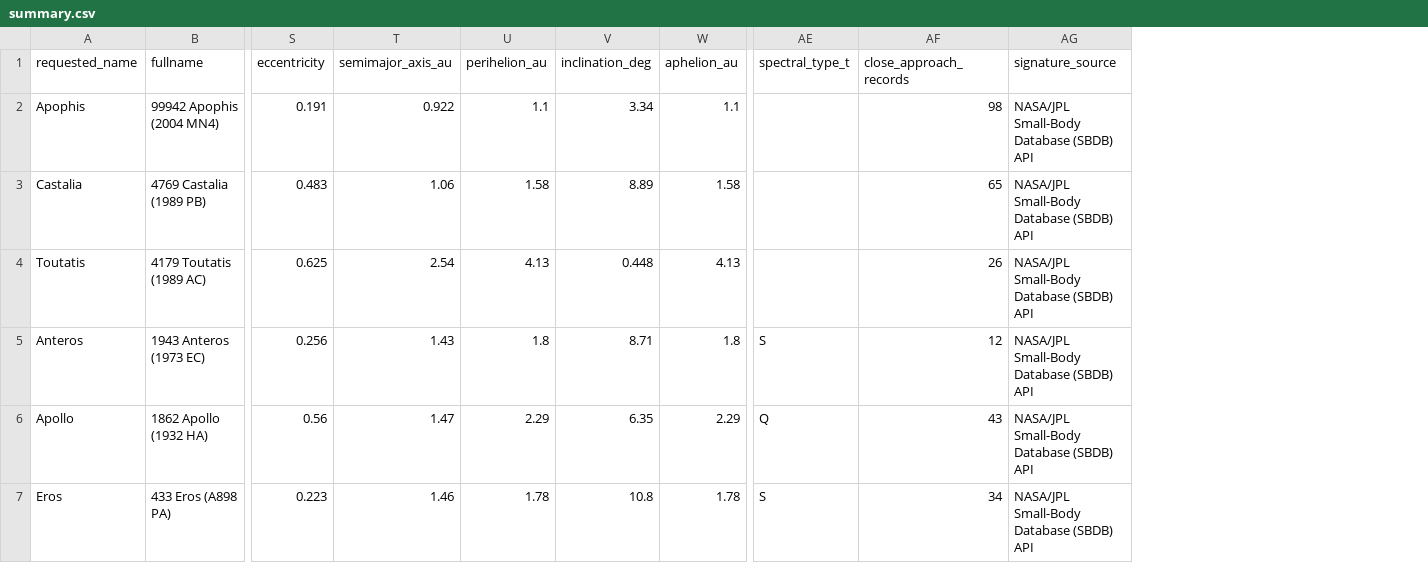
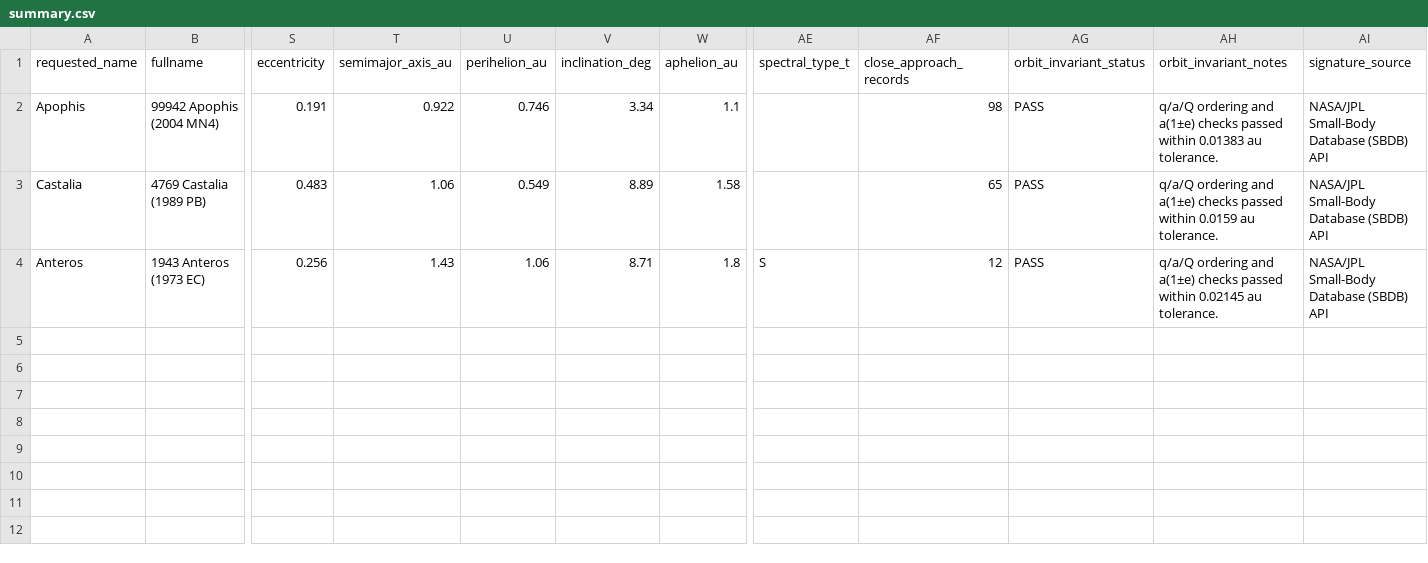
Before and after one commit to achillesromer-coder/Data, a CSV file: data/jpl/sbdb/latest/summary.csv, drawn as a sheet; only a part is shown, gaps mark what is left out; removed rows and columns are numbered as before the commit, all else as after; rows hold the shown columns only; the diff names each change by its address in the sheet, - before the commit and + after, or states it on an @@ line.

```diff
--- a/data/jpl/sbdb/latest/summary.csv
+++ b/data/jpl/sbdb/latest/summary.csv
+column AG (orbit_invariant_status), rows 2-4: all PASS
+column AH (orbit_invariant_notes), rows 2-4: q/a/Q ordering and a(1±e) checks passed within 0.01383 au tolerance. | q/a/Q ordering and a(1±e) checks passed within 0.0159 au tolerance. | q/a/Q ordering and a(1±e) checks passed within 0.02145 au tolerance.
-U2 (perihelion_au): 1.1
+U2 (perihelion_au): 0.746
-U3 (perihelion_au): 1.58
+U3 (perihelion_au): 0.549
-row 4: Toutatis | 4179 Toutatis (1989 AC) | 0.625 | 2.54 | 4.13 | 0.448 | 4.13 |  | 26 | NASA/JPL Small-Body Database (SBDB) API
-U4 (perihelion_au): 1.8
+U4 (perihelion_au): 1.06
-row 6: Apollo | 1862 Apollo (1932 HA) | 0.56 | 1.47 | 2.29 | 6.35 | 2.29 | Q | 43 | NASA/JPL Small-Body Database (SBDB) API
-row 7: Eros | 433 Eros (A898 PA) | 0.223 | 1.46 | 1.78 | 10.8 | 1.78 | S | 34 | NASA/JPL Small-Body Database (SBDB) API
```
Also changed, not shown: 2 other files.
